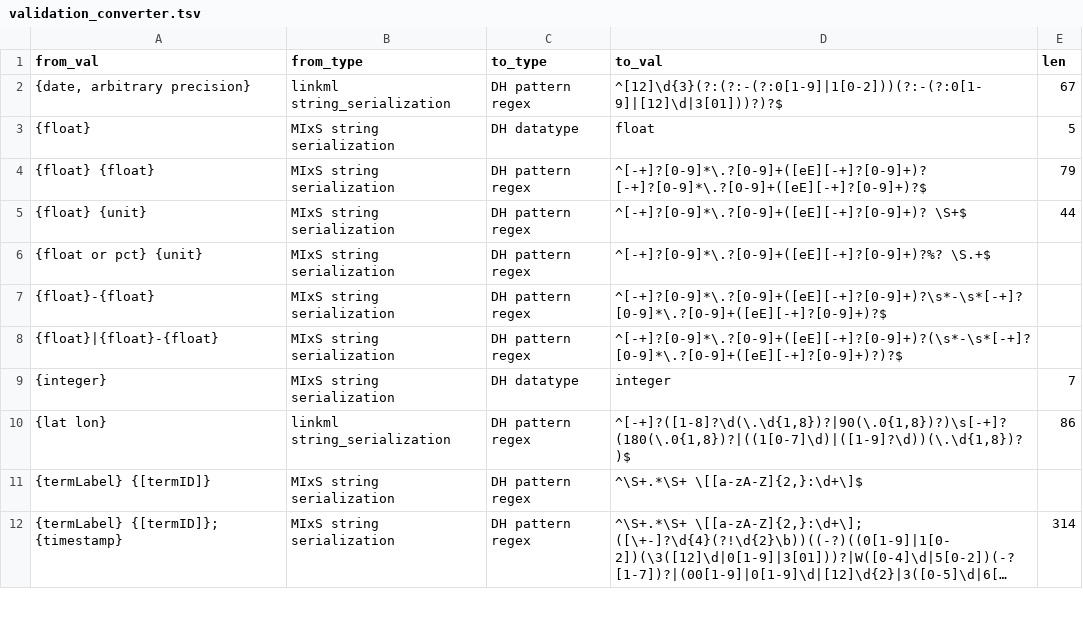
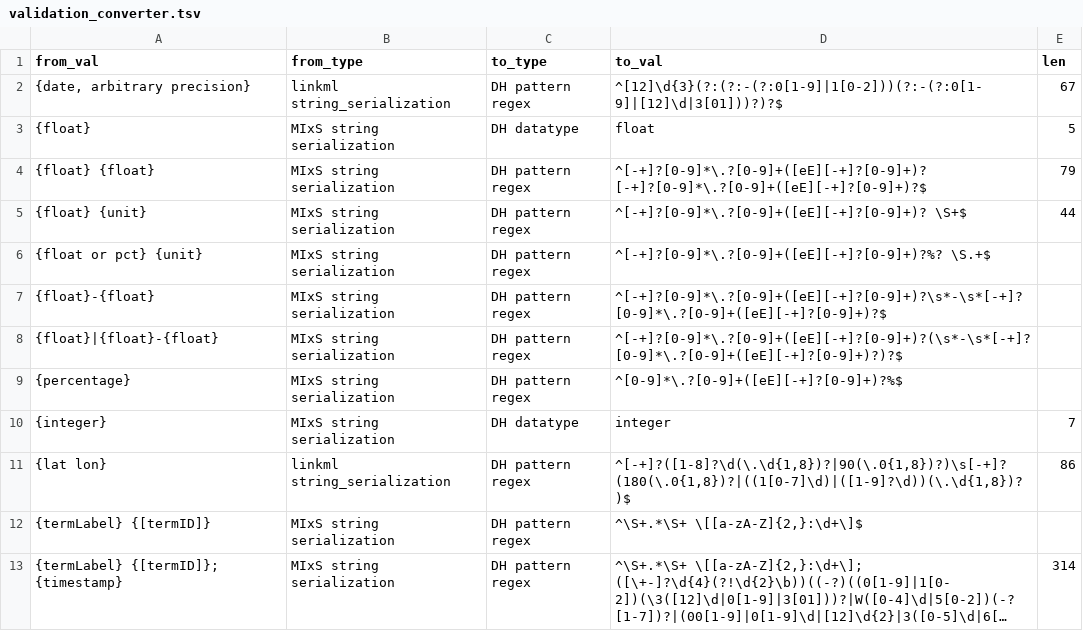
Before and after one commit to microbiomedata/submission-schema, a TSV file: sheets_and_friends/tsv_in/validation_converter.tsv, drawn as a sheet; only a part is shown; long unchanged cells end in ….

Commit message:
Update rel_air_humidity to admit plain percentage

```diff
--- a/sheets_and_friends/tsv_in/validation_converter.tsv
+++ b/sheets_and_friends/tsv_in/validation_converter.tsv
@@ -8,2 +8,3 @@ from_val	from_type	to_type	to_val	len
 {float}|{float}-{float}	MIxS string serialization	DH pattern regex	^[-+]?[0-9]*\.?[0-9]+([eE][-+]?[0-9]+)?(\s*-\s*[-+]?[0-9]*\.?[0-9]+([eE][-+]?[0-9]+)?)?$	
+{percentage}	MIxS string serialization	DH pattern regex	^[0-9]*\.?[0-9]+([eE][-+]?[0-9]+)?%$
 {integer}	MIxS string serialization	DH datatype	integer	7
```
Also changed, not shown: sheets_and_friends/tsv_in/modifications_long.tsv.
